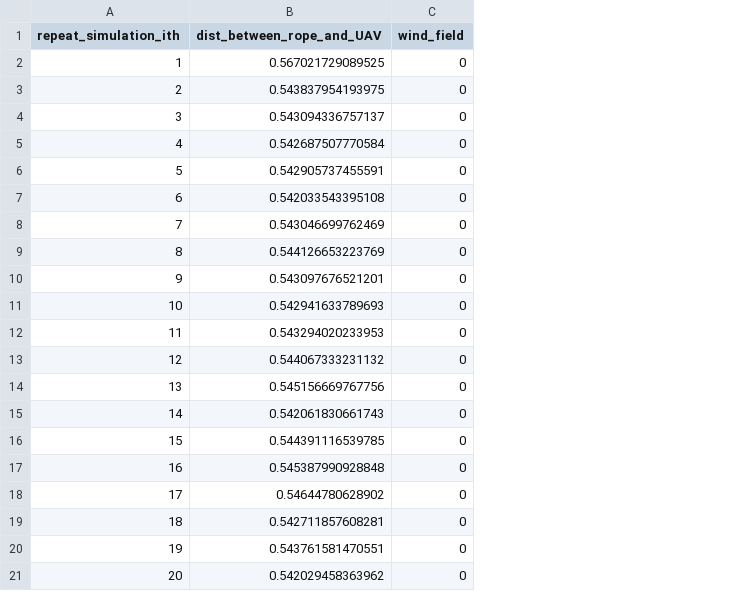
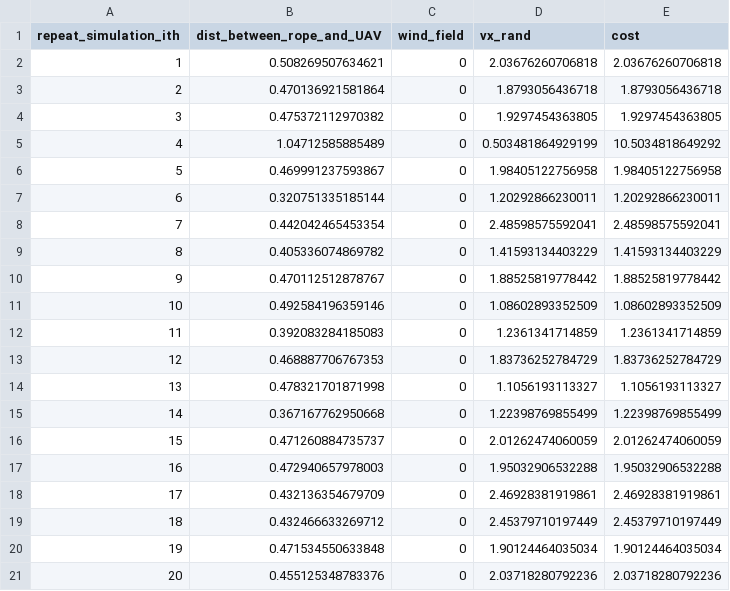
Before and after one commit to AlexWUrobot/SMARCUnityAssets, a CSV file: Logs/log_repeat.csv, drawn as a sheet; the diff names each change by its address in the sheet, - before the commit and + after, or states it on an @@ line.

```diff
--- a/Logs/log_repeat.csv
+++ b/Logs/log_repeat.csv
+column D (vx_rand), rows 2-21: 2.03676260706818 | 1.8793056436718 | 1.9297454363805 | 0.503481864929199 | 1.98405122756958 | 1.20292866230011 | 2.48598575592041 | 1.41593134403229 | 1.88525819778442 | 1.08602893352509 | 1.2361341714859 | 1.83736252784729 | 1.1056193113327 | 1.22398769855499 | 2.01262474060059 | 1.95032906532288 | 2.46928381919861 | 2.45379710197449 | 1.90124464035034 | 2.03718280792236
+column E (cost), rows 2-21: 2.03676260706818 | 1.8793056436718 | 1.9297454363805 | 10.5034818649292 | 1.98405122756958 | 1.20292866230011 | 2.48598575592041 | 1.41593134403229 | 1.88525819778442 | 1.08602893352509 | 1.2361341714859 | 1.83736252784729 | 1.1056193113327 | 1.22398769855499 | 2.01262474060059 | 1.95032906532288 | 2.46928381919861 | 2.45379710197449 | 1.90124464035034 | 2.03718280792236
-B2 (dist_between_rope_and_UAV): 0.567021729089525
+B2 (dist_between_rope_and_UAV): 0.508269507634621
-B3 (dist_between_rope_and_UAV): 0.543837954193975
+B3 (dist_between_rope_and_UAV): 0.470136921581864
-B4 (dist_between_rope_and_UAV): 0.543094336757137
+B4 (dist_between_rope_and_UAV): 0.475372112970382
-B5 (dist_between_rope_and_UAV): 0.542687507770584
+B5 (dist_between_rope_and_UAV): 1.04712585885489
-B6 (dist_between_rope_and_UAV): 0.542905737455591
+B6 (dist_between_rope_and_UAV): 0.469991237593867
-B7 (dist_between_rope_and_UAV): 0.542033543395108
+B7 (dist_between_rope_and_UAV): 0.320751335185144
-B8 (dist_between_rope_and_UAV): 0.543046699762469
+B8 (dist_between_rope_and_UAV): 0.442042465453354
-B9 (dist_between_rope_and_UAV): 0.544126653223769
+B9 (dist_between_rope_and_UAV): 0.405336074869782
-B10 (dist_between_rope_and_UAV): 0.543097676521201
+B10 (dist_between_rope_and_UAV): 0.470112512878767
-B11 (dist_between_rope_and_UAV): 0.542941633789693
+B11 (dist_between_rope_and_UAV): 0.492584196359146
-B12 (dist_between_rope_and_UAV): 0.543294020233953
+B12 (dist_between_rope_and_UAV): 0.392083284185083
-B13 (dist_between_rope_and_UAV): 0.544067333231132
+B13 (dist_between_rope_and_UAV): 0.468887706767353
-B14 (dist_between_rope_and_UAV): 0.545156669767756
+B14 (dist_between_rope_and_UAV): 0.478321701871998
-B15 (dist_between_rope_and_UAV): 0.542061830661743
+B15 (dist_between_rope_and_UAV): 0.367167762950668
-B16 (dist_between_rope_and_UAV): 0.544391116539785
+B16 (dist_between_rope_and_UAV): 0.471260884735737
-B17 (dist_between_rope_and_UAV): 0.545387990928848
+B17 (dist_between_rope_and_UAV): 0.472940657978003
-B18 (dist_between_rope_and_UAV): 0.54644780628902
+B18 (dist_between_rope_and_UAV): 0.432136354679709
-B19 (dist_between_rope_and_UAV): 0.542711857608281
+B19 (dist_between_rope_and_UAV): 0.432466633269712
-B20 (dist_between_rope_and_UAV): 0.543761581470551
+B20 (dist_between_rope_and_UAV): 0.471534550633848
-B21 (dist_between_rope_and_UAV): 0.542029458363962
+B21 (dist_between_rope_and_UAV): 0.455125348783376
```
Also changed, not shown: Logs/log11.csv, Logs/log13.csv, 25 other files.
